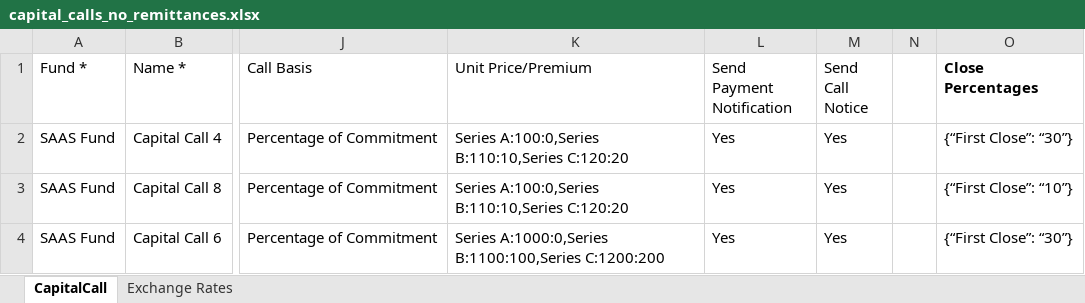
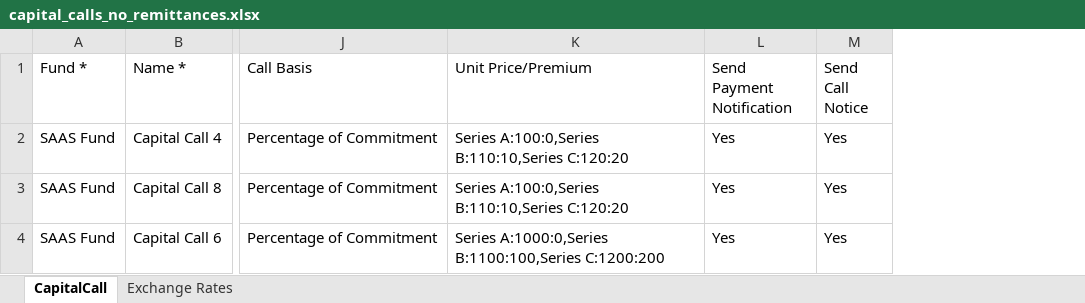
Before and after one commit to sampadadiwan/IRM, an Excel workbook: public/sample_uploads/capital_calls_no_remittances.xlsx, sheet CapitalCall, drawn as a sheet; only a part is shown, gaps mark what is left out; values as stored, in another font and other column widths than the file's, no borders; the diff names each change by its address in the sheet, - before the commit and + after, or states it on an @@ line.

```diff
--- a/public/sample_uploads/capital_calls_no_remittances.xlsx (sheet CapitalCall)
+++ b/public/sample_uploads/capital_calls_no_remittances.xlsx (sheet CapitalCall)
-column N, empty
-column O (Close Percentages), rows 2-4: {“First Close”: “30”} | {“First Close”: “10”} | {“First Close”: “30”}
```
Also changed, not shown: public/sample_uploads/capital_calls.xlsx, public/sample_uploads/capital_commitments_multi_currency.xlsx, 8 other files.
